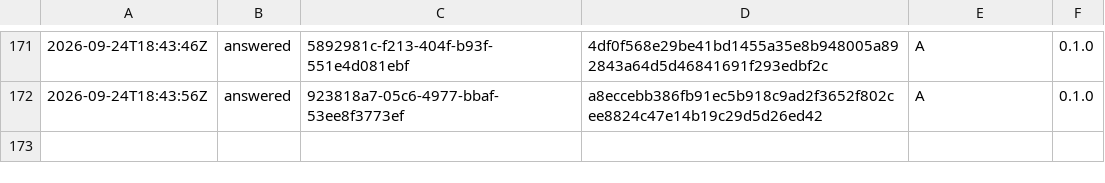
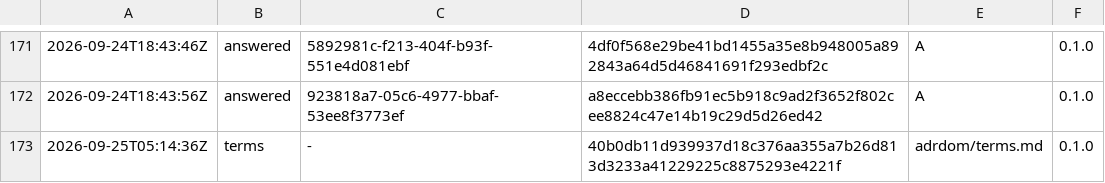
Before and after one commit to otuva/adrdom, a TSV file: adrdom/state/ledger.tsv, drawn as a sheet; only a part is shown, gaps mark what is left out; the diff names each change by its address in the sheet, - before the commit and + after, or states it on an @@ line.

```diff
--- a/adrdom/state/ledger.tsv
+++ b/adrdom/state/ledger.tsv
+row 173: 2026-09-25T05:14:36Z | terms | - | 40b0db11d939937d18c376aa355a7b26d813d3233a41229225c8875293e4221f | adrdom/terms.md | 0.1.0
```
Also changed, not shown: 1 other file.
